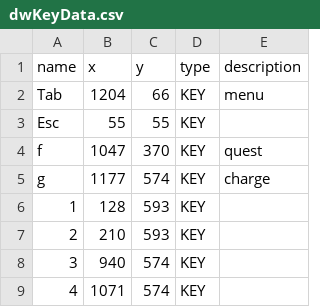
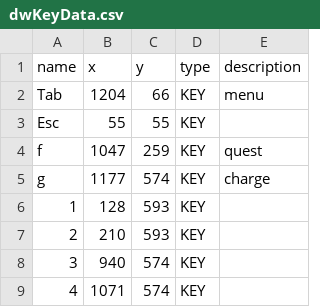
Before and after one commit to junsarakill/JKGameHotKey, a CSV file: KeyData/dwKeyData.csv, drawn as a sheet; only a part is shown.

```diff
--- a/KeyData/dwKeyData.csv
+++ b/KeyData/dwKeyData.csv
@@ -3,3 +3,3 @@ Tab,1204,66,KEY,menu
 Esc,55,55,KEY,
-f,1047,370,KEY,quest
+f,1047,259,KEY,quest
 g,1177,574,KEY,charge
```
Also changed, not shown: 8 other files.
